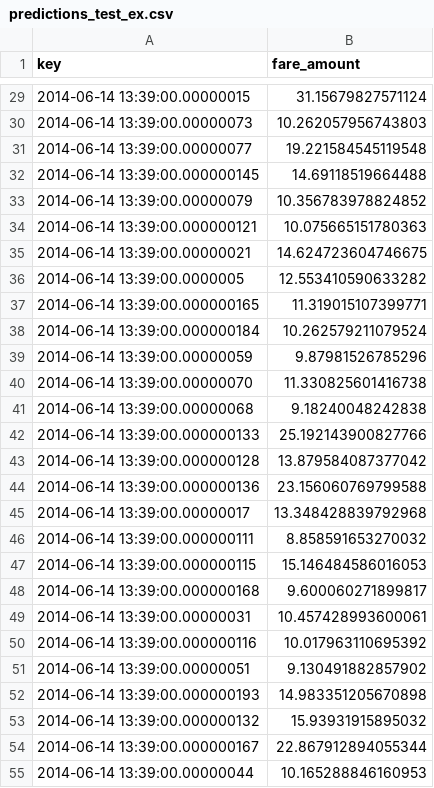
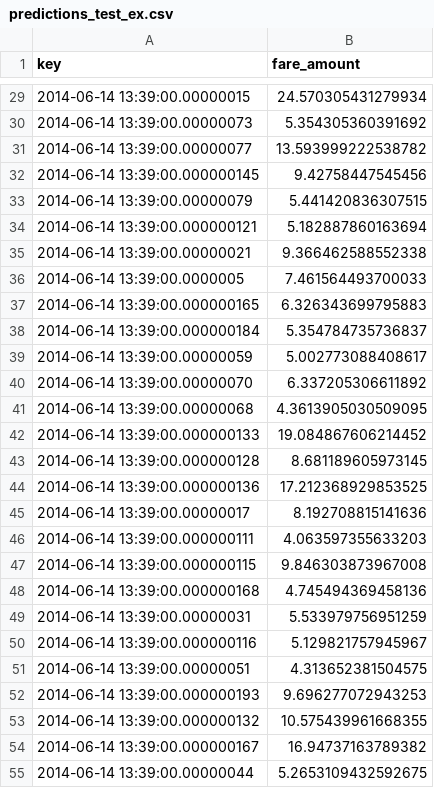
Before and after one commit to Vishal151/data-engineering-packages, a CSV file: api-docker/TaxiFareModel/predictions_test_ex.csv, drawn as a sheet; only a part is shown, gaps mark what is left out; the diff covers the shown part only.

```diff
--- a/api-docker/TaxiFareModel/predictions_test_ex.csv
+++ b/api-docker/TaxiFareModel/predictions_test_ex.csv
@@ -29,27 +29,27 @@ key,fare_amount
-2014-06-14 13:39:00.00000015,31.15679827571124
-2014-06-14 13:39:00.00000073,10.262057956743803
-2014-06-14 13:39:00.00000077,19.221584545119548
-2014-06-14 13:39:00.000000145,14.69118519664488
-2014-06-14 13:39:00.00000079,10.356783978824852
-2014-06-14 13:39:00.000000121,10.075665151780363
-2014-06-14 13:39:00.00000021,14.624723604746675
-2014-06-14 13:39:00.0000005,12.553410590633282
-2014-06-14 13:39:00.000000165,11.319015107399771
-2014-06-14 13:39:00.000000184,10.262579211079524
-2014-06-14 13:39:00.00000059,9.87981526785296
-2014-06-14 13:39:00.00000070,11.330825601416738
-2014-06-14 13:39:00.00000068,9.18240048242838
-2014-06-14 13:39:00.000000133,25.192143900827766
-2014-06-14 13:39:00.000000128,13.879584087377042
-2014-06-14 13:39:00.000000136,23.156060769799588
-2014-06-14 13:39:00.00000017,13.348428839792968
-2014-06-14 13:39:00.000000111,8.858591653270032
-2014-06-14 13:39:00.000000115,15.146484586016053
-2014-06-14 13:39:00.000000168,9.600060271899817
-2014-06-14 13:39:00.00000031,10.457428993600061
-2014-06-14 13:39:00.000000116,10.017963110695392
-2014-06-14 13:39:00.00000051,9.130491882857902
-2014-06-14 13:39:00.000000193,14.983351205670898
-2014-06-14 13:39:00.000000132,15.93931915895032
-2014-06-14 13:39:00.000000167,22.867912894055344
-2014-06-14 13:39:00.00000044,10.165288846160953
+2014-06-14 13:39:00.00000015,24.570305431279934
+2014-06-14 13:39:00.00000073,5.354305360391692
+2014-06-14 13:39:00.00000077,13.593999222538782
+2014-06-14 13:39:00.000000145,9.42758447545456
+2014-06-14 13:39:00.00000079,5.441420836307515
+2014-06-14 13:39:00.000000121,5.182887860163694
+2014-06-14 13:39:00.00000021,9.366462588552338
+2014-06-14 13:39:00.0000005,7.461564493700033
+2014-06-14 13:39:00.000000165,6.326343699795883
+2014-06-14 13:39:00.000000184,5.354784735736837
+2014-06-14 13:39:00.00000059,5.002773088408617
+2014-06-14 13:39:00.00000070,6.337205306611892
+2014-06-14 13:39:00.00000068,4.3613905030509095
+2014-06-14 13:39:00.000000133,19.084867606214452
+2014-06-14 13:39:00.000000128,8.681189605973145
+2014-06-14 13:39:00.000000136,17.212368929853525
+2014-06-14 13:39:00.00000017,8.192708815141636
+2014-06-14 13:39:00.000000111,4.063597355633203
+2014-06-14 13:39:00.000000115,9.846303873967008
+2014-06-14 13:39:00.000000168,4.745494369458136
+2014-06-14 13:39:00.00000031,5.533979756951259
+2014-06-14 13:39:00.000000116,5.129821757945967
+2014-06-14 13:39:00.00000051,4.313652381504575
+2014-06-14 13:39:00.000000193,9.696277072943253
+2014-06-14 13:39:00.000000132,10.575439961668355
+2014-06-14 13:39:00.000000167,16.94737163789382
+2014-06-14 13:39:00.00000044,5.2653109432592675
```
Also changed, not shown: 73 edited cells elsewhere in this file, 19 other files.
